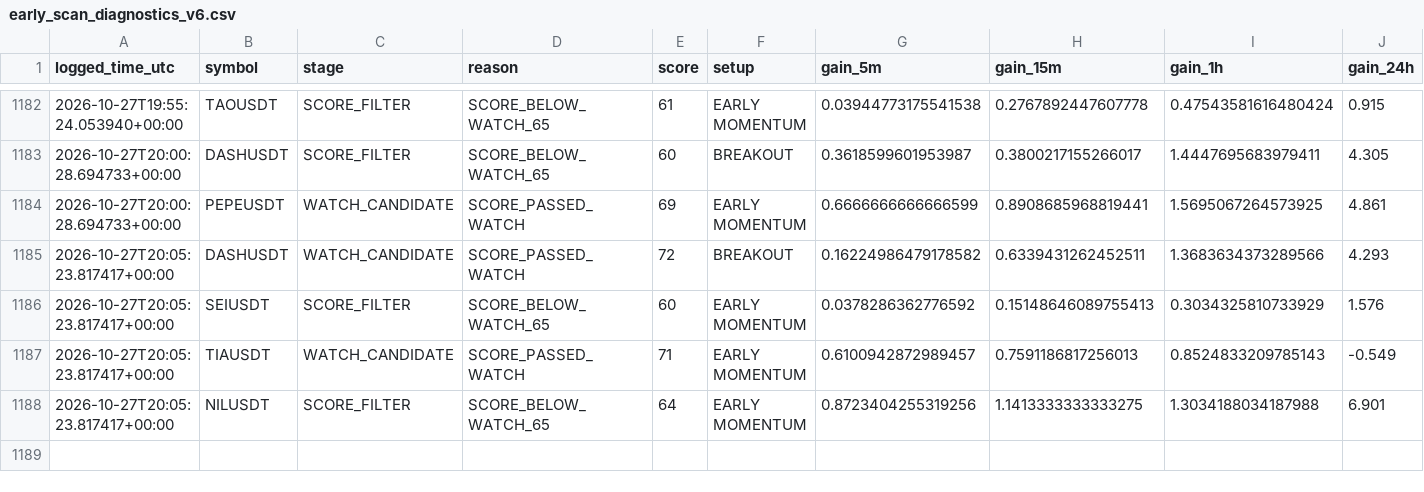
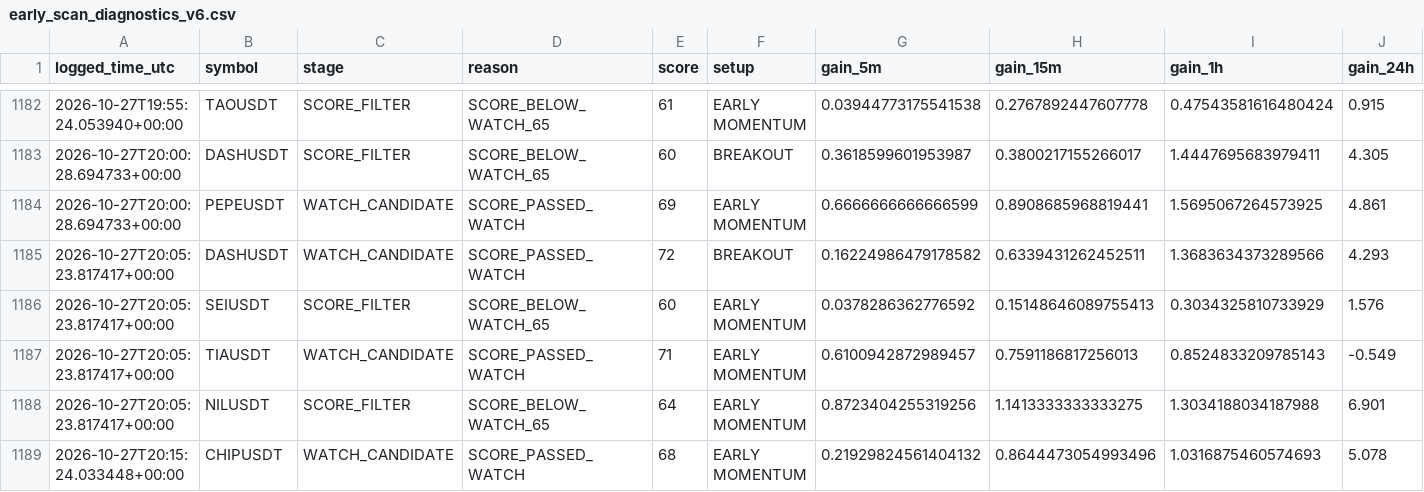
Before and after one commit to solom20232007/v6, a CSV file: early_scan_diagnostics_v6.csv, drawn as a sheet; only a part is shown, gaps mark what is left out; rows hold the shown columns only; the diff names each change by its address in the sheet, - before the commit and + after, or states it on an @@ line.

```diff
--- a/early_scan_diagnostics_v6.csv
+++ b/early_scan_diagnostics_v6.csv
+row 1189: 2026-10-27T20:15:24.033448+00:00 | CHIPUSDT | WATCH_CANDIDATE | SCORE_PASSED_WATCH | 68 | EARLY MOMENTUM | 0.21929824561404132 | 0.8644473054993496 | 1.0316875460574693 | 5.078
```
Also changed, not shown: early_watch_log_v6.csv, 1 other file.
